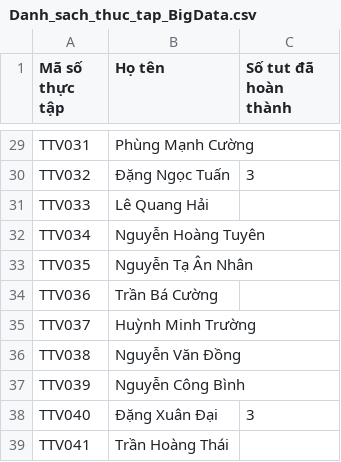
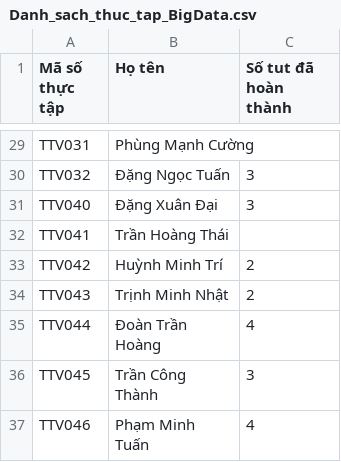
Before and after one commit to qtheboss/contanalytics, a CSV file: internship/Danh_sach_thuc_tap_BigData.csv, drawn as a sheet; only a part is shown, gaps mark what is left out; the shorter side is filled out with more unchanged rows.

Commit message:
delete TTV033, TTV034, TTV035, TTV036

```diff
--- a/internship/Danh_sach_thuc_tap_BigData.csv
+++ b/internship/Danh_sach_thuc_tap_BigData.csv
@@ -30,9 +30,2 @@ TTV031,Phùng Mạnh Cường,
 TTV032,Đặng Ngọc Tuấn,3
-TTV033,Lê Quang Hải,
-TTV034,Nguyễn Hoàng Tuyên,
-TTV035,Nguyễn Tạ Ân Nhân,
-TTV036,Trần Bá Cường,
-TTV037,Huỳnh Minh Trường,
-TTV038,Nguyễn Văn Đồng,
-TTV039,Nguyễn Công Bình,
 TTV040,Đặng Xuân Đại,3
```
